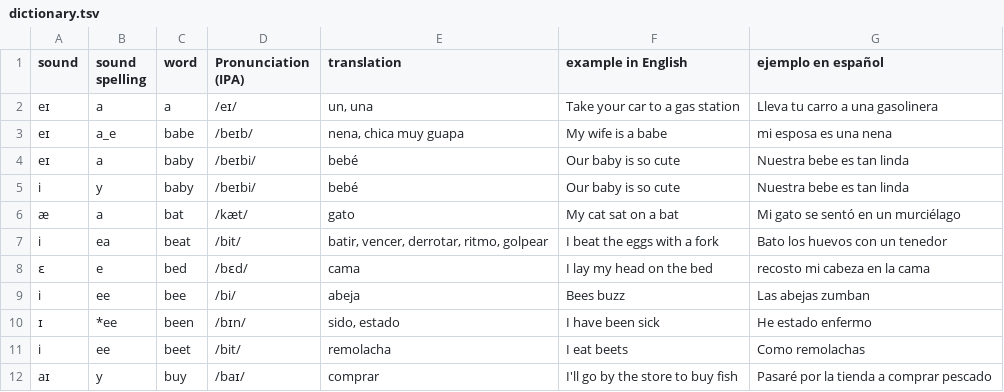
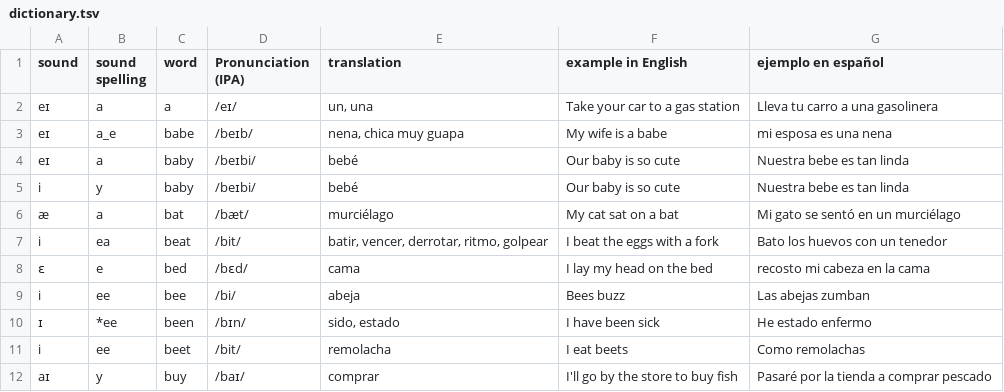
Before and after one commit to molecules/English_Spanish_Dictionary, a TSV file: text_only/dictionary.tsv, drawn as a sheet; only a part is shown.

Commit message:
Correct entry for "bat"

```diff
--- a/text_only/dictionary.tsv
+++ b/text_only/dictionary.tsv
@@ -5,3 +5,3 @@ eɪ	a	baby	/beɪbi/	bebé	Our baby is so cute	Nuestra bebe es tan linda
 i	y	baby	/beɪbi/	bebé	Our baby is so cute	Nuestra bebe es tan linda
-æ	a	bat	/kæt/	gato	My cat sat on a bat	Mi gato se sentó en un murciélago
+æ	a	bat	/bæt/	murciélago	My cat sat on a bat	Mi gato se sentó en un murciélago
 i	ea	beat	/bit/	batir, vencer, derrotar, ritmo, golpear	I beat the eggs with a fork	Bato los huevos con un tenedor
```
Also changed, not shown: text_only/pronunciation_dict.tsv, text_only/sound_dict.tsv, 10 other files.
